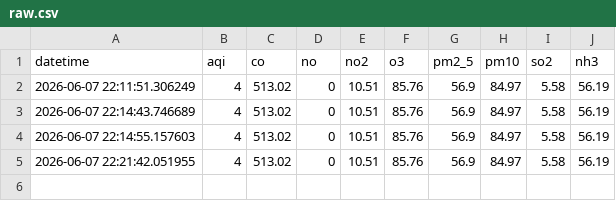
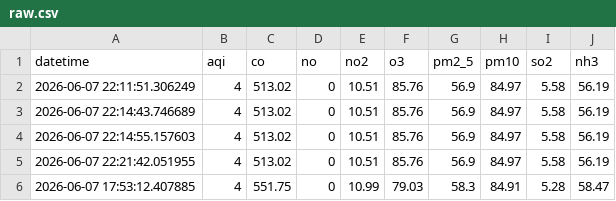
Before and after one commit to imhnor/Pearls-AQI-Predictor, a CSV file: data/raw.csv, drawn as a sheet.

```diff
--- a/data/raw.csv
+++ b/data/raw.csv
@@ -5 +5,2 @@ datetime,aqi,co,no,no2,o3,pm2_5,pm10,so2,nh3
 2026-06-07 22:21:42.051955,4,513.02,0,10.51,85.76,56.9,84.97,5.58,56.19
+2026-06-07 17:53:12.407885,4,551.75,0,10.99,79.03,58.3,84.91,5.28,58.47
```
Also changed, not shown: 2 other files.
